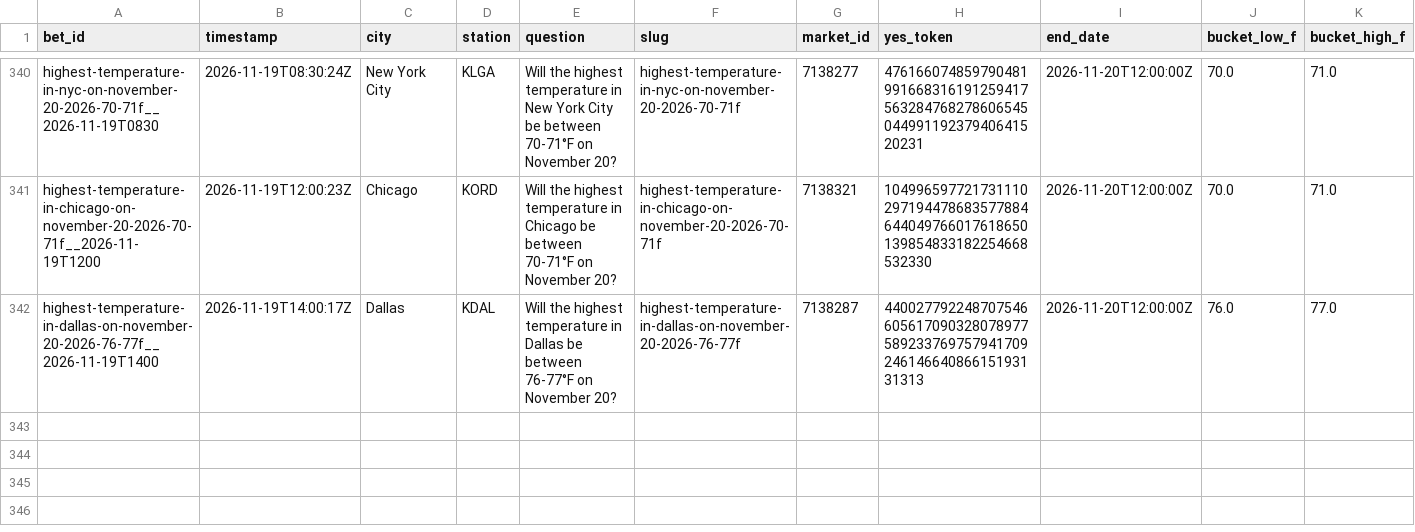
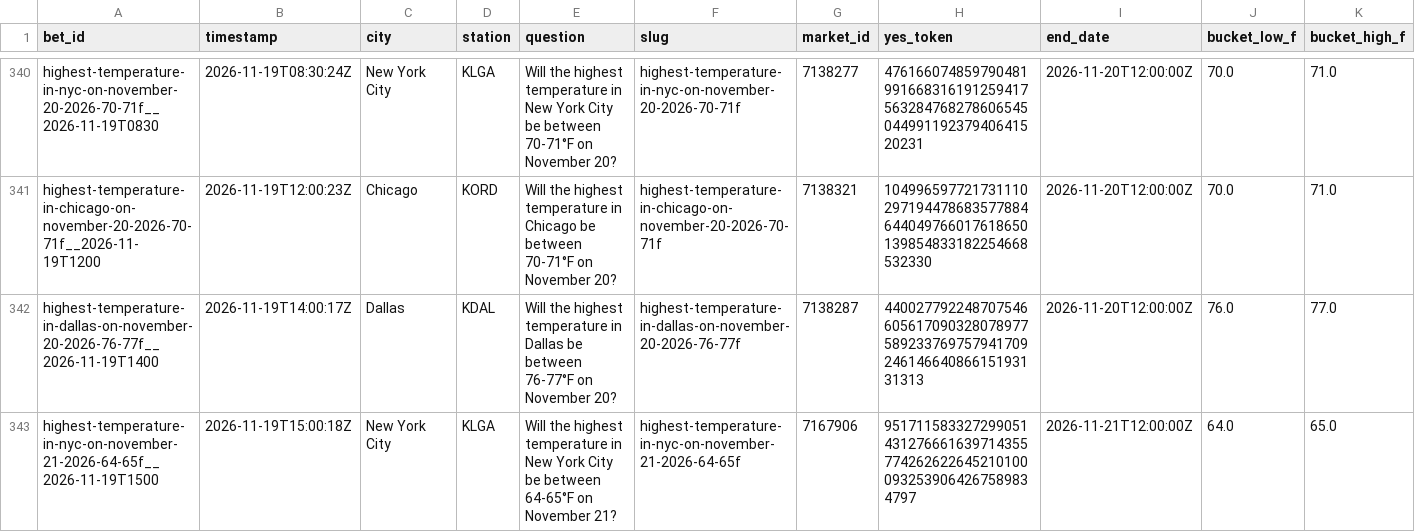
Before and after one commit to user-kv/polymarket-desk, a CSV file: papertrader/data/bets.csv, drawn as a sheet; only a part is shown, gaps mark what is left out; rows hold the shown columns only; the diff names each change by its address in the sheet, - before the commit and + after, or states it on an @@ line.

```diff
--- a/papertrader/data/bets.csv
+++ b/papertrader/data/bets.csv
+row 343: highest-temperature-in-nyc-on-november-21-2026-64-65f__2026-11-19T1500 | 2026-11-19T15:00:18Z | New York City | KLGA | Will the highest temperature in New York City be between 64-65°F on November 21? | highest-temperature-in-nyc-on-november-21-2026-64-65f | 7167906 | 9517115833272990514312766616397143557742626226452101000932539064267589834797 | 2026-11-21T12:00:00Z | 64.0 | 65.0
```
Also changed, not shown: 3 other files.
